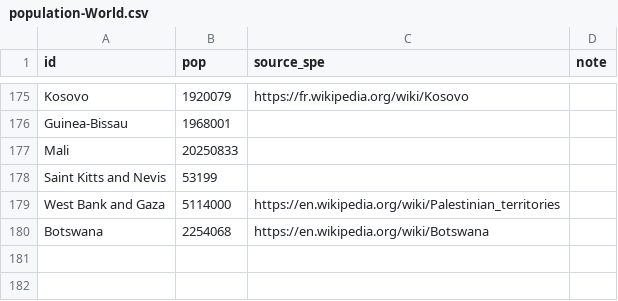
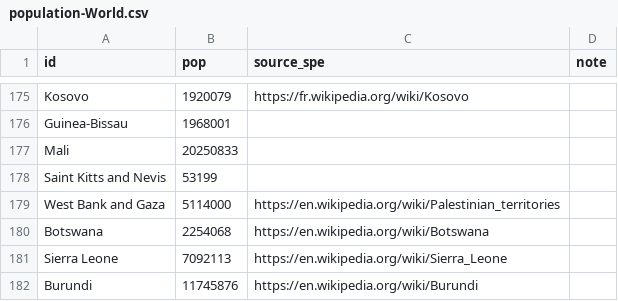
Before and after one commit to boogheta/coronavirus-countries, a CSV file: data/population-World.csv, drawn as a sheet; only a part is shown, gaps mark what is left out.

Commit message:
update data

```diff
--- a/data/population-World.csv
+++ b/data/population-World.csv
@@ -180 +180,3 @@ West Bank and Gaza,5114000,https://en.wikipedia.org/wiki/Palestinian_territories
 Botswana,2254068,https://en.wikipedia.org/wiki/Botswana,
+Sierra Leone,7092113,https://en.wikipedia.org/wiki/Sierra_Leone,
+Burundi,11745876,https://en.wikipedia.org/wiki/Burundi,
```
Also changed, not shown: 1 other file.
